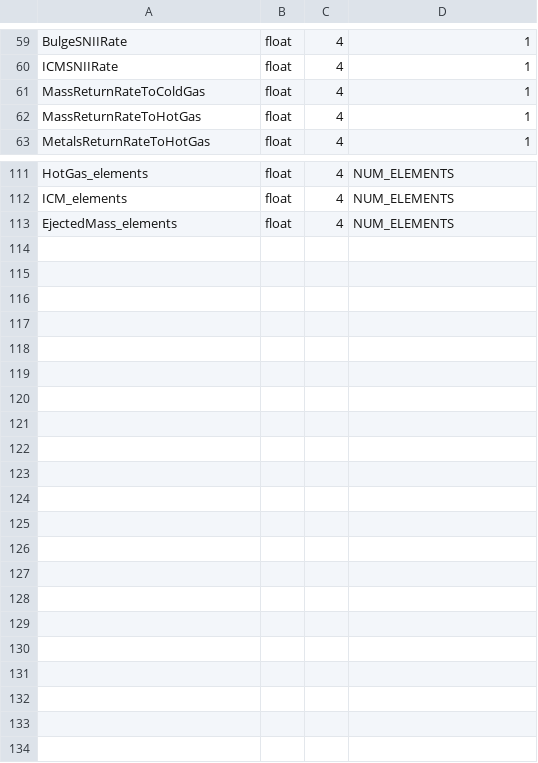
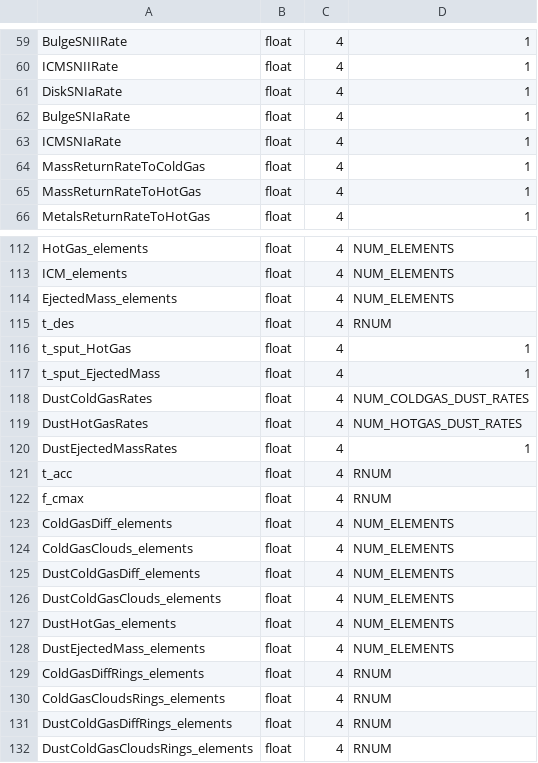
Before and after one commit to LGalaxiesPublicRelease/LGalaxies2020_PublicRepository, a CSV file: AuxCode/awk/output/L-Galaxies_FileFormat.csv, drawn as a sheet; only a part is shown, gaps mark what is left out; the diff covers the shown part only; the diff names each change by its address in the sheet, - before the commit and + after, or states it on an @@ line.

```diff
--- a/AuxCode/awk/output/L-Galaxies_FileFormat.csv
+++ b/AuxCode/awk/output/L-Galaxies_FileFormat.csv
+row 61: DiskSNIaRate | float | 4 | 1
+row 62: BulgeSNIaRate | float | 4 | 1
+row 63: ICMSNIaRate | float | 4 | 1
+row 115: t_des | float | 4 | RNUM
+row 116: t_sput_HotGas | float | 4 | 1
+row 117: t_sput_EjectedMass | float | 4 | 1
+row 118: DustColdGasRates | float | 4 | NUM_COLDGAS_DUST_RATES
+row 119: DustHotGasRates | float | 4 | NUM_HOTGAS_DUST_RATES
+row 120: DustEjectedMassRates | float | 4 | 1
+row 121: t_acc | float | 4 | RNUM
+row 122: f_cmax | float | 4 | RNUM
+row 123: ColdGasDiff_elements | float | 4 | NUM_ELEMENTS
+row 124: ColdGasClouds_elements | float | 4 | NUM_ELEMENTS
+row 125: DustColdGasDiff_elements | float | 4 | NUM_ELEMENTS
+row 126: DustColdGasClouds_elements | float | 4 | NUM_ELEMENTS
+row 127: DustHotGas_elements | float | 4 | NUM_ELEMENTS
+row 128: DustEjectedMass_elements | float | 4 | NUM_ELEMENTS
+row 129: ColdGasDiffRings_elements | float | 4 | RNUM
+row 130: ColdGasCloudsRings_elements | float | 4 | RNUM
+row 131: DustColdGasDiffRings_elements | float | 4 | RNUM
+row 132: DustColdGasCloudsRings_elements | float | 4 | RNUM
```
Also changed, not shown: 2 removed rows elsewhere in this file, 45 other files.
